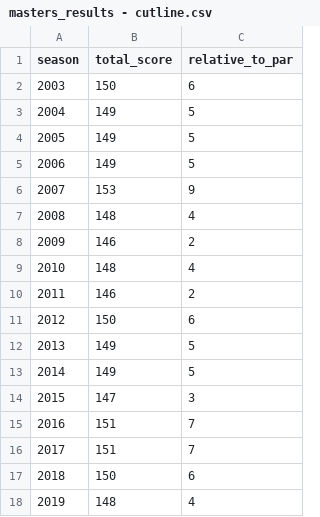
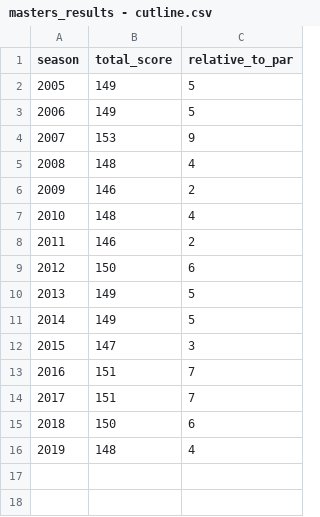
Before and after one commit to jprinfret/masters_tournament_classifier, a CSV file: csv_files/masters_results - cutline.csv, drawn as a sheet.

```diff
--- a/csv_files/masters_results - cutline.csv
+++ b/csv_files/masters_results - cutline.csv
@@ -1,4 +1,2 @@
 season,total_score,relative_to_par
-2003,150,6
-2004,149,5
 2005,149,5
```
Also changed, not shown: csv_files/masters_results - data.csv, 4 other files.
